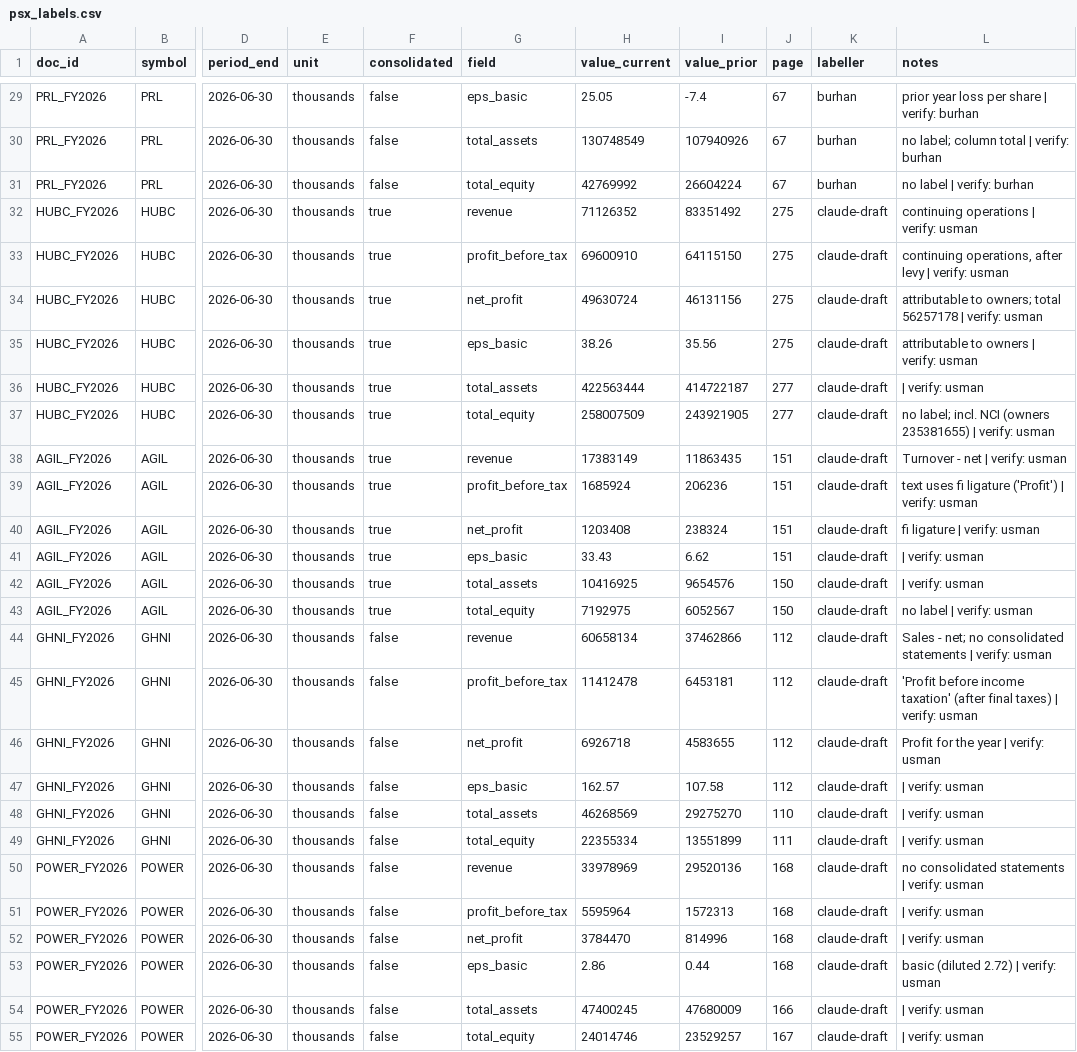
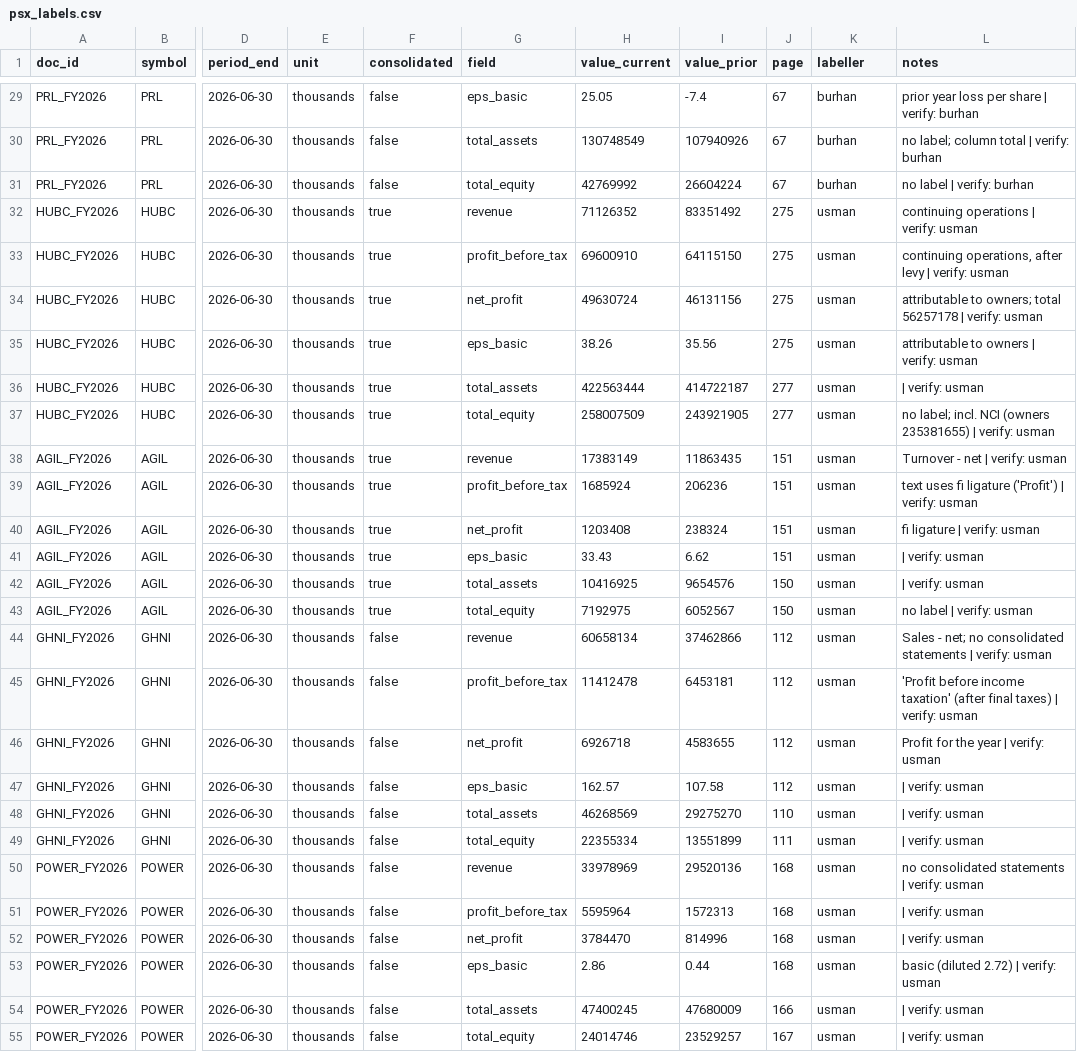
Before and after one commit to UsmanBari/mizan-ai, a CSV file: eval/data/psx_labels.csv, drawn as a sheet; only a part is shown, gaps mark what is left out; the diff names each change by its address in the sheet, - before the commit and + after, or states it on an @@ line.

Commit message:
Verified Usman's labels; defaults match reported results

```diff
--- a/eval/data/psx_labels.csv
+++ b/eval/data/psx_labels.csv
-K32:K55 (labeller): claude-draft
+K32:K55 (labeller): usman
```
Also changed, not shown: 2 other files.
